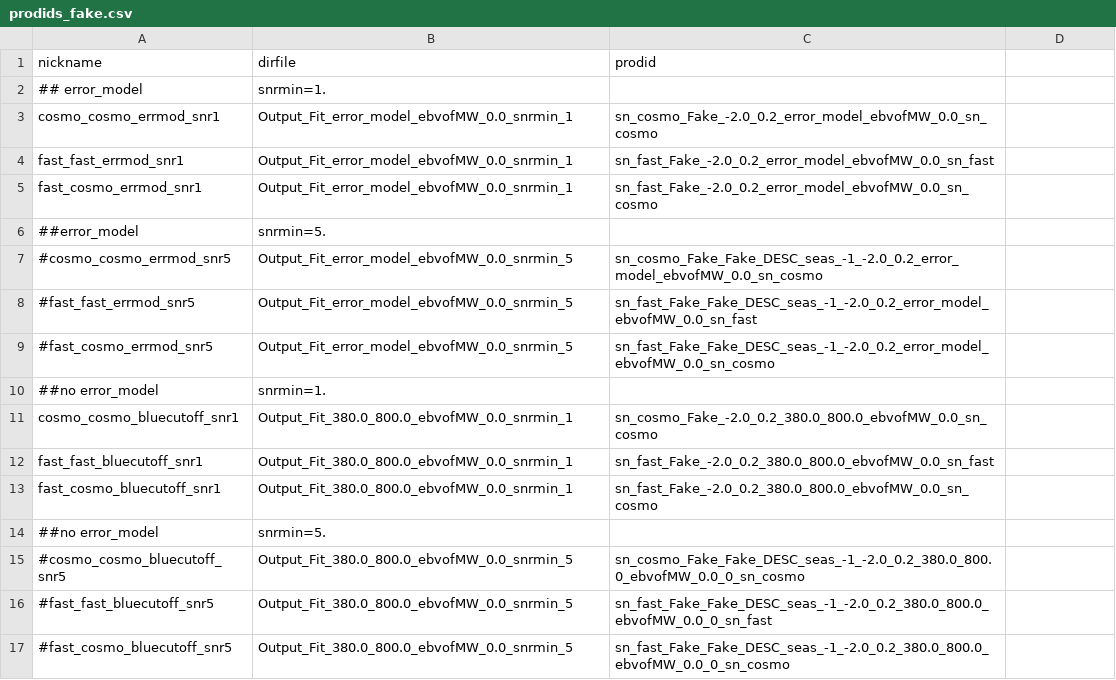
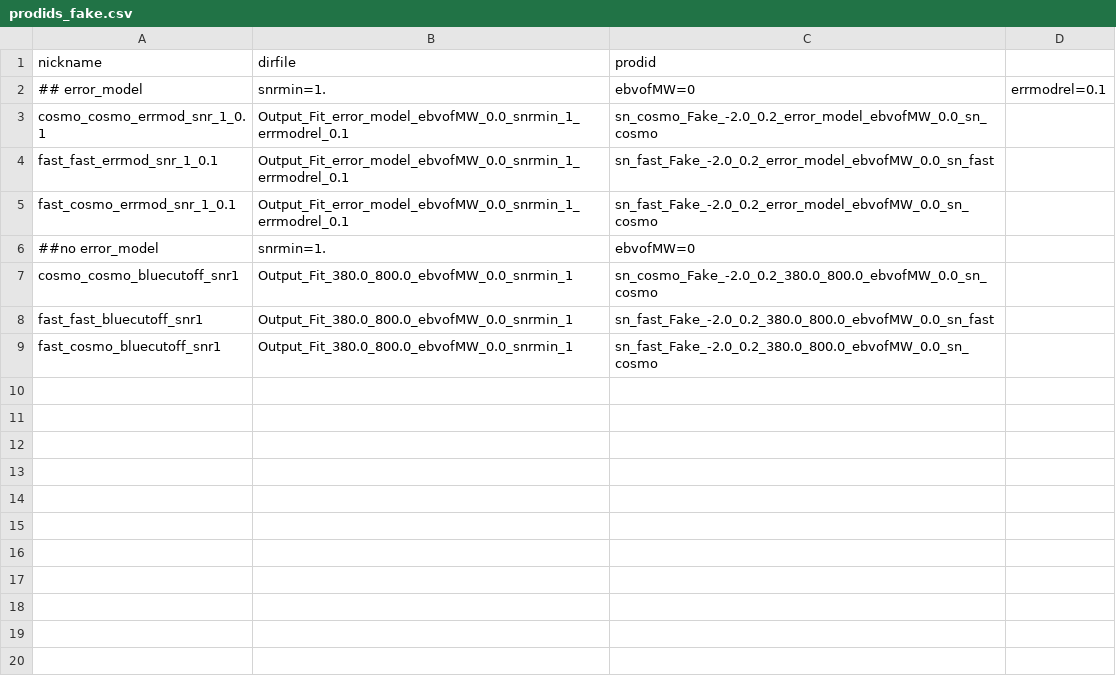
Before and after one commit to LSSTDESC/sn_pipe, a CSV file: plot_scripts/input/prodids_fake.csv, drawn as a sheet.

```diff
--- a/plot_scripts/input/prodids_fake.csv
+++ b/plot_scripts/input/prodids_fake.csv
@@ -1,11 +1,7 @@
 nickname,dirfile,prodid
-## error_model, snrmin=1.
-cosmo_cosmo_errmod_snr1,Output_Fit_error_model_ebvofMW_0.0_snrmin_1,sn_cosmo_Fake_-2.0_0.2_error_model_ebvofMW_0.0_sn_cosmo
-fast_fast_errmod_snr1,Output_Fit_error_model_ebvofMW_0.0_snrmin_1,sn_fast_Fake_-2.0_0.2_error_model_ebvofMW_0.0_sn_fast
-fast_cosmo_errmod_snr1,Output_Fit_error_model_ebvofMW_0.0_snrmin_1,sn_fast_Fake_-2.0_0.2_error_model_ebvofMW_0.0_sn_cosmo
-##error_model, snrmin=5.
-#cosmo_cosmo_errmod_snr5,Output_Fit_error_model_ebvofMW_0.0_snrmin_5,sn_cosmo_Fake_Fake_DESC_seas_-1_-2.0_0.2_error_model_ebvofMW_0.0_sn_cosmo
-#fast_fast_errmod_snr5,Output_Fit_error_model_ebvofMW_0.0_snrmin_5,sn_fast_Fake_Fake_DESC_seas_-1_-2.0_0.2_error_model_ebvofMW_0.0_sn_fast
-#fast_cosmo_errmod_snr5,Output_Fit_error_model_ebvofMW_0.0_snrmin_5,sn_fast_Fake_Fake_DESC_seas_-1_-2.0_0.2_error_model_ebvofMW_0.0_sn_cosmo
-##no error_model, snrmin=1.
+## error_model, snrmin=1.,ebvofMW=0,errmodrel=0.1
+cosmo_cosmo_errmod_snr_1_0.1,Output_Fit_error_model_ebvofMW_0.0_snrmin_1_errmodrel_0.1,sn_cosmo_Fake_-2.0_0.2_error_model_ebvofMW_0.0_sn_cosmo
+fast_fast_errmod_snr_1_0.1,Output_Fit_error_model_ebvofMW_0.0_snrmin_1_errmodrel_0.1,sn_fast_Fake_-2.0_0.2_error_model_ebvofMW_0.0_sn_fast
+fast_cosmo_errmod_snr_1_0.1,Output_Fit_error_model_ebvofMW_0.0_snrmin_1_errmodrel_0.1,sn_fast_Fake_-2.0_0.2_error_model_ebvofMW_0.0_sn_cosmo
+##no error_model, snrmin=1.,ebvofMW=0
 cosmo_cosmo_bluecutoff_snr1,Output_Fit_380.0_800.0_ebvofMW_0.0_snrmin_1,sn_cosmo_Fake_-2.0_0.2_380.0_800.0_ebvofMW_0.0_sn_cosmo
@@ -13,5 +9 @@ fast_fast_bluecutoff_snr1,Output_Fit_380.0_800.0_ebvofMW_0.0_snrmin_1,sn_fast_Fa
 fast_cosmo_bluecutoff_snr1,Output_Fit_380.0_800.0_ebvofMW_0.0_snrmin_1,sn_fast_Fake_-2.0_0.2_380.0_800.0_ebvofMW_0.0_sn_cosmo
-##no error_model, snrmin=5.
-#cosmo_cosmo_bluecutoff_snr5,Output_Fit_380.0_800.0_ebvofMW_0.0_snrmin_5,sn_cosmo_Fake_Fake_DESC_seas_-1_-2.0_0.2_380.0_800.0_ebvofMW_0.0_0_sn_cosmo
-#fast_fast_bluecutoff_snr5,Output_Fit_380.0_800.0_ebvofMW_0.0_snrmin_5,sn_fast_Fake_Fake_DESC_seas_-1_-2.0_0.2_380.0_800.0_ebvofMW_0.0_0_sn_fast
-#fast_cosmo_bluecutoff_snr5,Output_Fit_380.0_800.0_ebvofMW_0.0_snrmin_5,sn_fast_Fake_Fake_DESC_seas_-1_-2.0_0.2_380.0_800.0_ebvofMW_0.0_0_sn_cosmo
```
Also changed, not shown: 1 other file.
